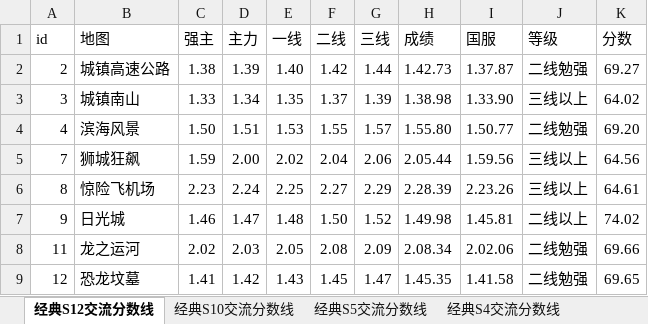
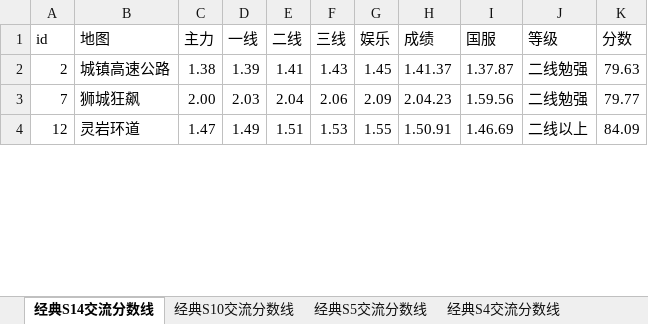
Before and after one commit to Felix-Project/GameRecord, an Excel workbook: game/result.xlsx, sheet 经典S14交流分数线, drawn as a sheet; only a part is shown; values as stored, in another font and other column widths than the file's, no cell formats; removed rows and columns are numbered as before the commit, all else as after; the diff covers the shown part only; the diff names each change by its address in the sheet, - before the commit and + after, or states it on an @@ line.

```diff
--- a/game/result.xlsx (sheet 经典S14交流分数线)
+++ b/game/result.xlsx (sheet 经典S14交流分数线)
-sheet tab: 经典S12交流分数线
+sheet tab: 经典S14交流分数线
-column C (强主), row 2: 1.38; row 5: 1.59; row 9: 1.41
+column G (娱乐), rows 2-4: 1.45 | 2.09 | 1.55
-C2 (主力): 1.39
+C2 (主力): 1.38
-D2 (一线): 1.40
+D2 (一线): 1.39
-E2 (二线): 1.42
+E2 (二线): 1.41
-F2 (三线): 1.44
+F2 (三线): 1.43
-H2 (成绩): 1.42.73
+H2 (成绩): 1.41.37
-K2 (分数): 69.27
+K2 (分数): 79.63
-row 3: 3 | 城镇南山 | 1.33 | 1.34 | 1.35 | 1.37 | 1.39 | 1.38.98 | 1.33.90 | 三线以上 | 64.02
-row 4: 4 | 滨海风景 | 1.50 | 1.51 | 1.53 | 1.55 | 1.57 | 1.55.80 | 1.50.77 | 二线勉强 | 69.20
-D3 (一线): 2.02
+D3 (一线): 2.03
-H3 (成绩): 2.05.44
+H3 (成绩): 2.04.23
-J3 (等级): 三线以上
+J3 (等级): 二线勉强
-K3 (分数): 64.56
+K3 (分数): 79.77
-row 6: 8 | 惊险飞机场 | 2.23 | 2.24 | 2.25 | 2.27 | 2.29 | 2.28.39 | 2.23.26 | 三线以上 | 64.61
-row 7: 9 | 日光城 | 1.46 | 1.47 | 1.48 | 1.50 | 1.52 | 1.49.98 | 1.45.81 | 二线以上 | 74.02
-row 8: 11 | 龙之运河 | 2.02 | 2.03 | 2.05 | 2.08 | 2.09 | 2.08.34 | 2.02.06 | 二线勉强 | 69.66
-B4 (地图): 恐龙坟墓
+B4 (地图): 灵岩环道
-C4 (主力): 1.42
+C4 (主力): 1.47
-D4 (一线): 1.43
+D4 (一线): 1.49
-E4 (二线): 1.45
+E4 (二线): 1.51
-F4 (三线): 1.47
+F4 (三线): 1.53
-H4 (成绩): 1.45.35
+H4 (成绩): 1.50.91
-I4 (国服): 1.41.58
+I4 (国服): 1.46.69
-J4 (等级): 二线勉强
+J4 (等级): 二线以上
-K4 (分数): 69.65
+K4 (分数): 84.09
```
Also changed, not shown: 39 removed rows and 102 edited cells elsewhere in this sheet, sheet 经典S10交流分数线, sheet 经典S5交流分数线, sheet 经典S4交流分数线, sheet 经典S3交流分数线, sheet 经典S1交流分数线, cell formats, 9 other files.
